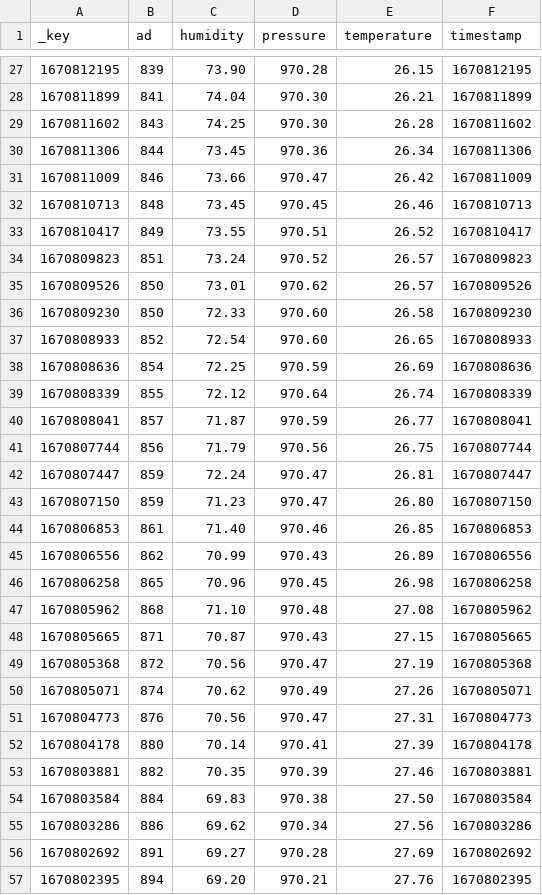
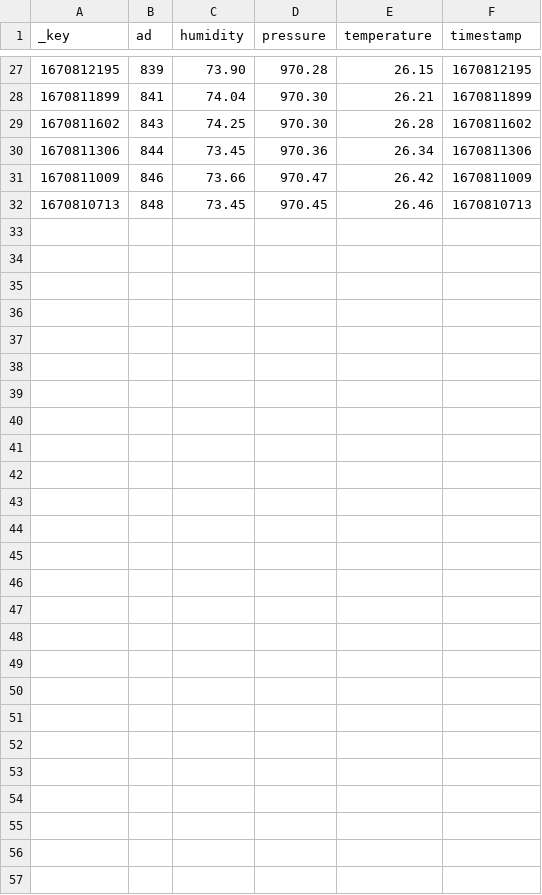
Before and after one commit to victorltd/TCC, a CSV file: Firebase/public/estacao1.csv, drawn as a sheet; only a part is shown, gaps mark what is left out.

```diff
--- a/Firebase/public/estacao1.csv
+++ b/Firebase/public/estacao1.csv
@@ -32,26 +32 @@ _key,ad,humidity,pressure,temperature,timestamp
 1670810713,848,73.45,970.45,26.46,1670810713
-1670810417,849,73.55,970.51,26.52,1670810417
-1670809823,851,73.24,970.52,26.57,1670809823
-1670809526,850,73.01,970.62,26.57,1670809526
-1670809230,850,72.33,970.60,26.58,1670809230
-1670808933,852,72.54,970.60,26.65,1670808933
-1670808636,854,72.25,970.59,26.69,1670808636
-1670808339,855,72.12,970.64,26.74,1670808339
-1670808041,857,71.87,970.59,26.77,1670808041
-1670807744,856,71.79,970.56,26.75,1670807744
-1670807447,859,72.24,970.47,26.81,1670807447
-1670807150,859,71.23,970.47,26.80,1670807150
-1670806853,861,71.40,970.46,26.85,1670806853
-1670806556,862,70.99,970.43,26.89,1670806556
-1670806258,865,70.96,970.45,26.98,1670806258
-1670805962,868,71.10,970.48,27.08,1670805962
-1670805665,871,70.87,970.43,27.15,1670805665
-1670805368,872,70.56,970.47,27.19,1670805368
-1670805071,874,70.62,970.49,27.26,1670805071
-1670804773,876,70.56,970.47,27.31,1670804773
-1670804178,880,70.14,970.41,27.39,1670804178
-1670803881,882,70.35,970.39,27.46,1670803881
-1670803584,884,69.83,970.38,27.50,1670803584
-1670803286,886,69.62,970.34,27.56,1670803286
-1670802692,891,69.27,970.28,27.69,1670802692
-1670802395,894,69.20,970.21,27.76,1670802395
```
Also changed, not shown: 6 other files.
